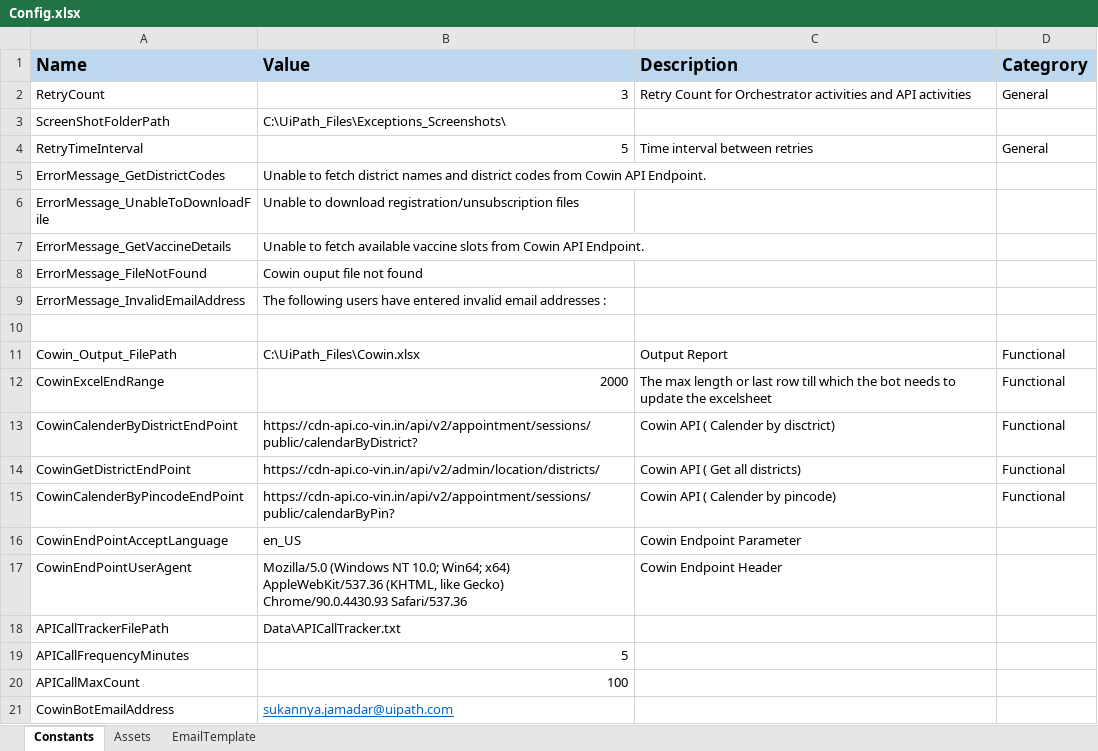
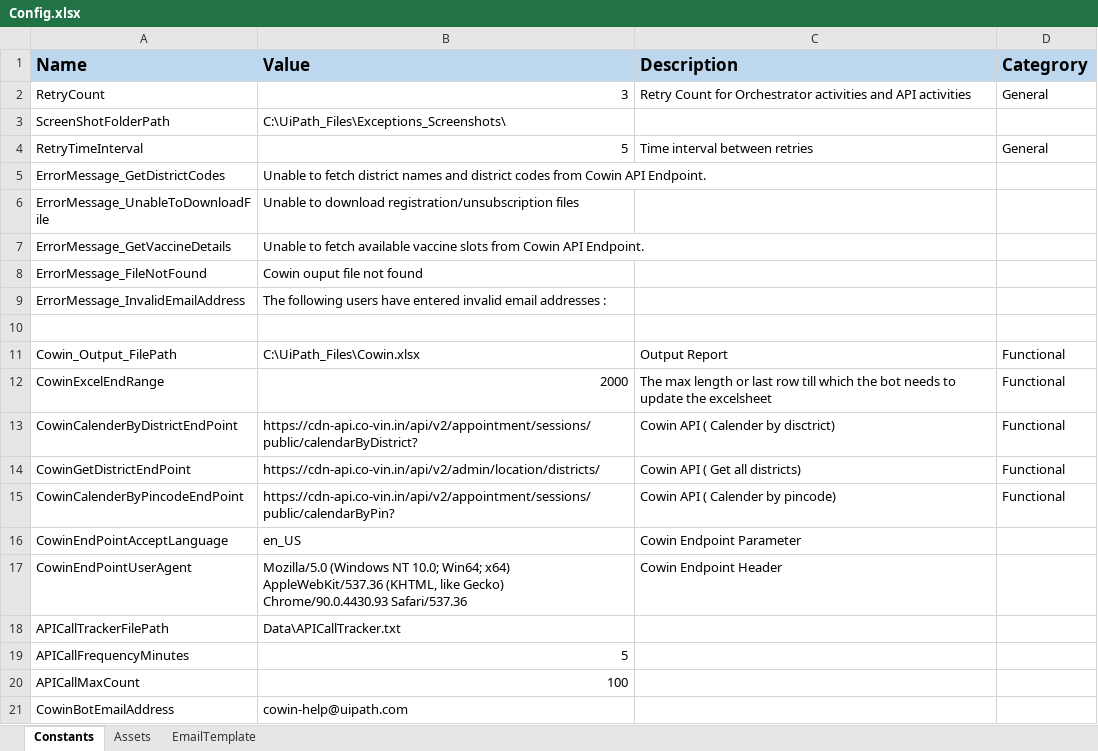
Before and after one commit to SukannyaJ/CowinHelpBot, an Excel workbook: CowinVaccineAvailabilityProcess/Data/Config.xlsx, sheet Constants, drawn as a sheet; values as stored, in another font and other column widths than the file's, no borders; the diff names each change by its address in the sheet, - before the commit and + after, or states it on an @@ line.

Commit message:
Updated config keys and added Annotation

```diff
--- a/CowinVaccineAvailabilityProcess/Data/Config.xlsx (sheet Constants)
+++ b/CowinVaccineAvailabilityProcess/Data/Config.xlsx (sheet Constants)
-B21 (Value): sukannya.jamadar@uipath.com
+B21 (Value): cowin-help@uipath.com
@@ B21 underline: on → off, text colour: #0563C1 → black @@
```
Also changed, not shown: 1 other file.
